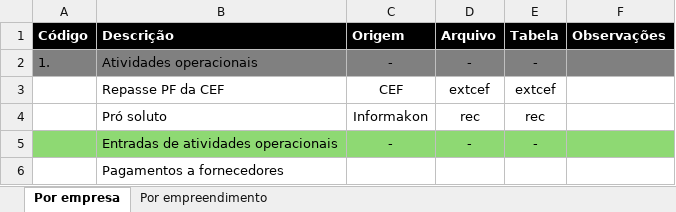
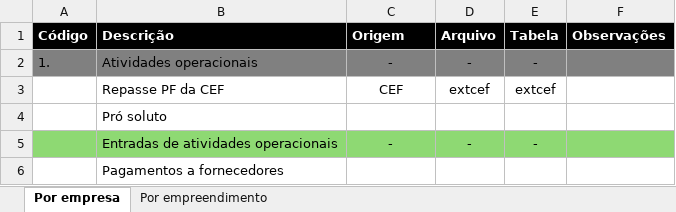
Before and after one commit to vitortaira/amplaGitHub, an Excel workbook: templates/Template-DFC.xlsx, sheet Por empresa, drawn as a sheet; only a part is shown; values as stored, in another font and other column widths than the file's, no borders; the diff names each change by its address in the sheet, - before the commit and + after, or states it on an @@ line.

```diff
--- a/templates/Template-DFC.xlsx (sheet Por empresa)
+++ b/templates/Template-DFC.xlsx (sheet Por empresa)
-C4 (Origem): Informakon
+C4 (Origem): (empty)
-D4 (Arquivo): rec
+D4 (Arquivo): (empty)
-E4 (Tabela): rec
+E4 (Tabela): (empty)
```
Also changed, not shown: 11 other files.
